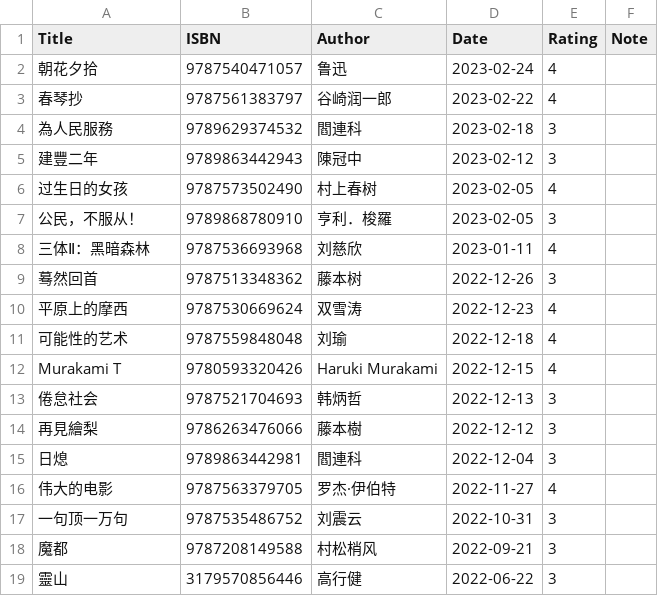
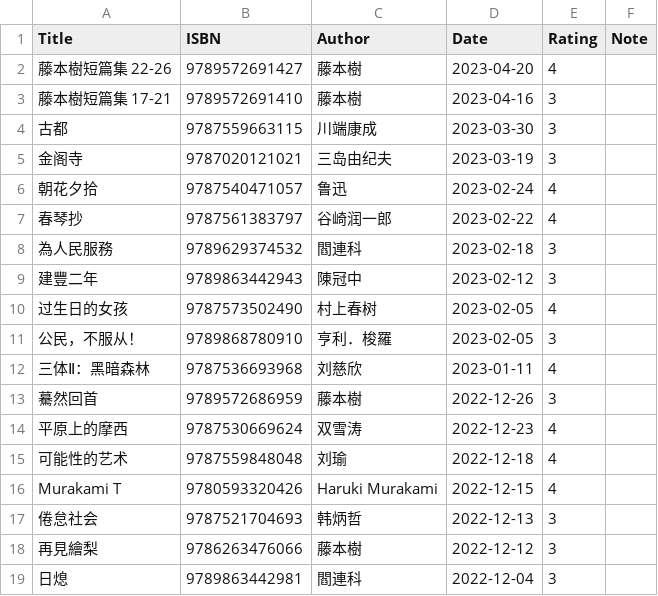
Before and after one commit to gujiaxi/gujiaxi.github.io, a CSV file: _data/books.csv, drawn as a sheet; only a part is shown; the shorter side is filled out with more unchanged rows.

```diff
--- a/_data/books.csv
+++ b/_data/books.csv
@@ -1,2 +1,6 @@
 Title,ISBN,Author,Date,Rating,Note
+藤本樹短篇集 22-26,9789572691427,藤本樹,2023-04-20,4,
+藤本樹短篇集 17-21,9789572691410,藤本樹,2023-04-16,3,
+古都,9787559663115,川端康成,2023-03-30,3,
+金阁寺,9787020121021,三岛由纪夫,2023-03-19,3,
 朝花夕拾,9787540471057,鲁迅,2023-02-24,4,
@@ -8,3 +12,3 @@ Title,ISBN,Author,Date,Rating,Note
 三体Ⅱ：黑暗森林,9787536693968,刘慈欣,2023-01-11,4,
-蓦然回首,9787513348362,藤本树,2022-12-26,3,
+驀然回首,9789572686959,藤本樹,2022-12-26,3,
 平原上的摩西,9787530669624,双雪涛,2022-12-23,4,
```
Also changed, not shown: _data/games.csv, _data/movies.csv.
